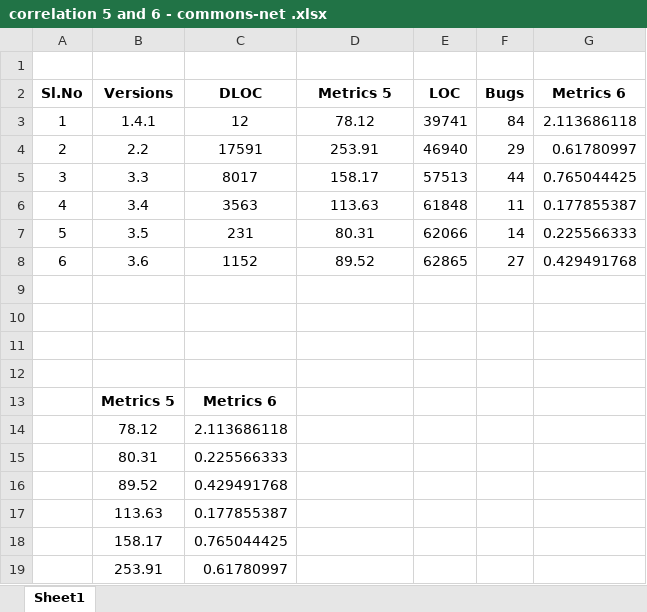
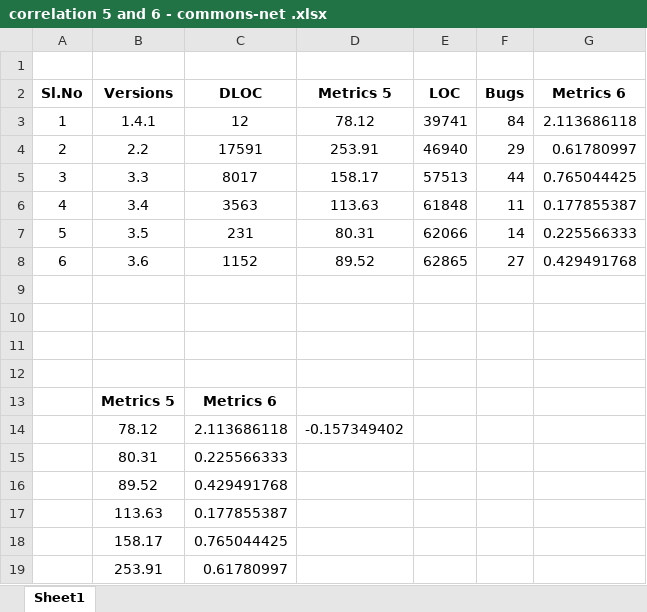
Before and after one commit to pranotimulay/soen6611-measurement-metrics, an Excel workbook: correlation/correlation 5 and 6/correlation 5 and 6 - commons-net .xlsx, sheet Sheet1, drawn as a sheet; values as stored, in another font and other column widths than the file's, no borders; charts and pictures not drawn; the diff names each change by its address in the sheet, - before the commit and + after, or states it on an @@ line.

```diff
--- a/correlation/correlation 5 and 6/correlation 5 and 6 - commons-net .xlsx (sheet Sheet1)
+++ b/correlation/correlation 5 and 6/correlation 5 and 6 - commons-net .xlsx (sheet Sheet1)
-D14 (Metrics 5): (empty)
+D14 (Metrics 5): -0.157349402
```
Also changed, not shown: correlation/correlation 5 and 6/correlation 5 and 6 - commons-lang.xlsx, correlation/correlation 5 and 6/correlation 5 and 6 - commons-logging .xlsx, 1 other file.
